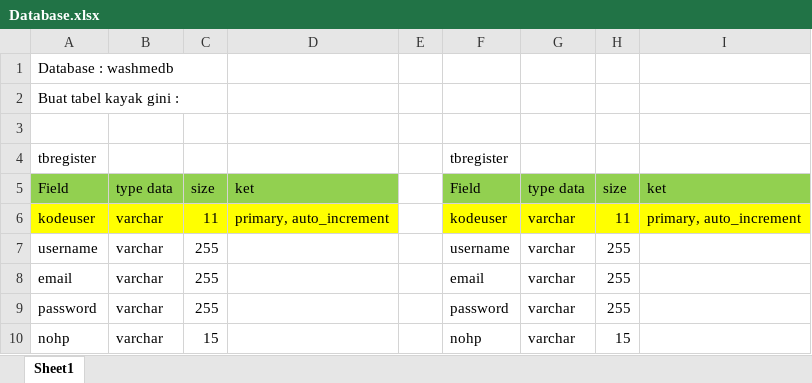
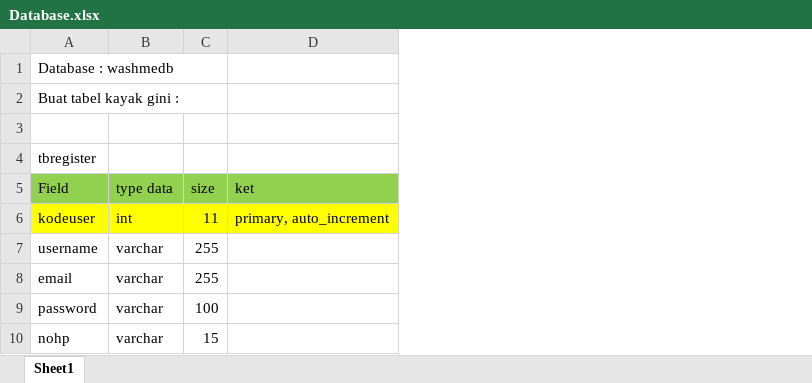
Before and after one commit to FelicianoSurya/TugasAkhir, an Excel workbook: WashMe/Database.xlsx, sheet Sheet1, drawn as a sheet; values as stored, in another font and other column widths than the file's, no borders; the diff names each change by its address in the sheet, - before the commit and + after, or states it on an @@ line.

```diff
--- a/WashMe/Database.xlsx (sheet Sheet1)
+++ b/WashMe/Database.xlsx (sheet Sheet1)
-column E, empty
-column F (Field), row 4: tbregister; rows 6-10: kodeuser | username | email | password | nohp
-column G (type data), rows 6-10: all varchar
-column H (size), rows 6-10: 11 | 255 | 255 | 255 | 15
-column I (ket), row 6: primary, auto_increment
-B6 (type data): varchar
+B6 (type data): int
-C9 (size): 255
+C9 (size): 100
```
Also changed, not shown: 3 other files.
